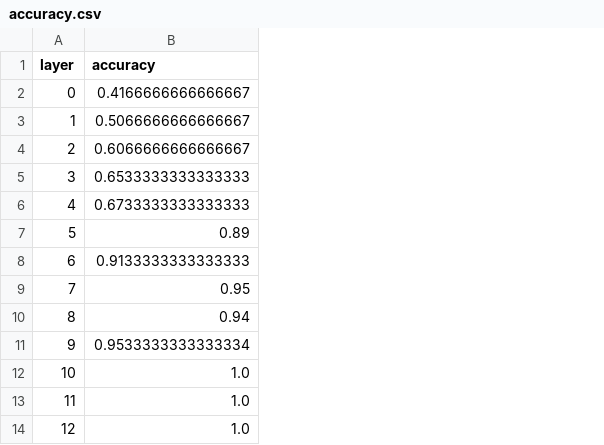
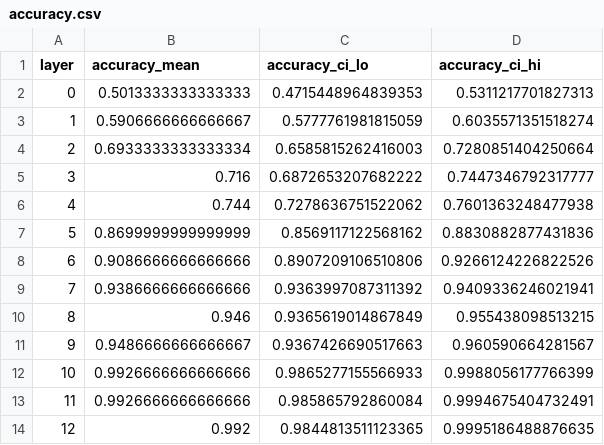
Before and after one commit to graceshan/truth-probing, a CSV file: results/cities/accuracy.csv, drawn as a sheet; only a part is shown; removed rows and columns are numbered as before the commit, all else as after; the diff names each change by its address in the sheet, - before the commit and + after, or states it on an @@ line.

Commit message:
Run probe accuracy, shuffled-label control, and LR-vs-dim sweeps over 5 seeds
01, 02, 04 all fit a real train/test split, so each now runs across 5 seeds with a different group-level (by-entity) split per seed, held fixed across layers within a seed. Aggregate to mean + 95% t-distribution CI across seeds; plots show a shaded band instead of a single line. 02's shuffled-label control is now a band across all 5 seeds rather than a single reported number.

```diff
--- a/results/cities/accuracy.csv
+++ b/results/cities/accuracy.csv
-column B (accuracy), rows 2-14: 0.4166666666666667 | 0.5066666666666667 | 0.6066666666666667 | 0.6533333333333333 | 0.6733333333333333 | 0.89 | 0.9133333333333333 | 0.95 | 0.94 | 0.9533333333333334 | 1.0 | 1.0 | 1.0
+column B (accuracy_mean), rows 2-14: 0.5013333333333333 | 0.5906666666666667 | 0.6933333333333334 | 0.716 | 0.744 | 0.8699999999999999 | 0.9086666666666666 | 0.9386666666666666 | 0.946 | 0.9486666666666667 | 0.9926666666666666 | 0.9926666666666666 | 0.992
+column C (accuracy_ci_lo), rows 2-14: 0.4715448964839353 | 0.5777761981815059 | 0.6585815262416003 | 0.6872653207682222 | 0.7278636751522062 | 0.8569117122568162 | 0.8907209106510806 | 0.9363997087311392 | 0.9365619014867849 | 0.9367426690517663 | 0.9865277155566933 | 0.985865792860084 | 0.9844813511123365
+column D (accuracy_ci_hi), rows 2-14: 0.5311217701827313 | 0.6035571351518274 | 0.7280851404250664 | 0.7447346792317777 | 0.7601363248477938 | 0.8830882877431836 | 0.9266124226822526 | 0.9409336246021941 | 0.955438098513215 | 0.960590664281567 | 0.9988056177766399 | 0.9994675404732491 | 0.9995186488876635
```
Also changed, not shown: results/cities/auc.csv, results/neg_cities/accuracy.csv, 18 other files.
